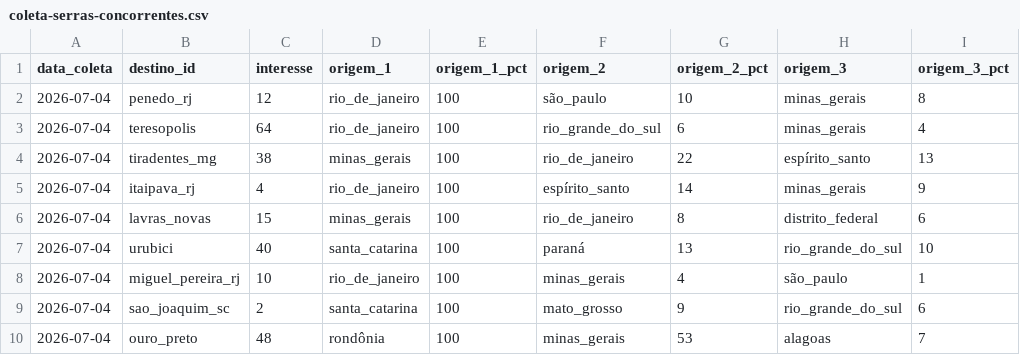
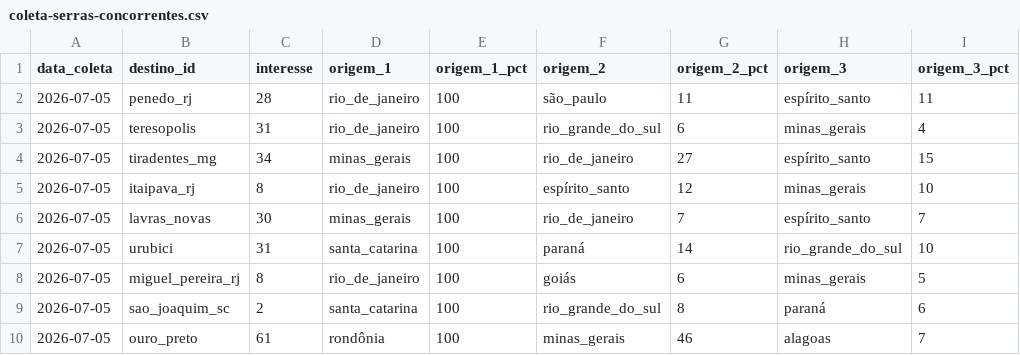
Before and after one commit to LIEZIOABR/pulse-amazonia, a CSV file: coleta-serras-concorrentes.csv, drawn as a sheet.

```diff
--- a/coleta-serras-concorrentes.csv
+++ b/coleta-serras-concorrentes.csv
@@ -1,10 +1,10 @@
 data_coleta,destino_id,interesse,origem_1,origem_1_pct,origem_2,origem_2_pct,origem_3,origem_3_pct
-2026-07-04,penedo_rj,12,rio_de_janeiro,100,são_paulo,10,minas_gerais,8
-2026-07-04,teresopolis,64,rio_de_janeiro,100,rio_grande_do_sul,6,minas_gerais,4
-2026-07-04,tiradentes_mg,38,minas_gerais,100,rio_de_janeiro,22,espírito_santo,13
-2026-07-04,itaipava_rj,4,rio_de_janeiro,100,espírito_santo,14,minas_gerais,9
-2026-07-04,lavras_novas,15,minas_gerais,100,rio_de_janeiro,8,distrito_federal,6
-2026-07-04,urubici,40,santa_catarina,100,paraná,13,rio_grande_do_sul,10
-2026-07-04,miguel_pereira_rj,10,rio_de_janeiro,100,minas_gerais,4,são_paulo,1
-2026-07-04,sao_joaquim_sc,2,santa_catarina,100,mato_grosso,9,rio_grande_do_sul,6
-2026-07-04,ouro_preto,48,rondônia,100,minas_gerais,53,alagoas,7
+2026-07-05,penedo_rj,28,rio_de_janeiro,100,são_paulo,11,espírito_santo,11
+2026-07-05,teresopolis,31,rio_de_janeiro,100,rio_grande_do_sul,6,minas_gerais,4
+2026-07-05,tiradentes_mg,34,minas_gerais,100,rio_de_janeiro,27,espírito_santo,15
+2026-07-05,itaipava_rj,8,rio_de_janeiro,100,espírito_santo,12,minas_gerais,10
+2026-07-05,lavras_novas,30,minas_gerais,100,rio_de_janeiro,7,espírito_santo,7
+2026-07-05,urubici,31,santa_catarina,100,paraná,14,rio_grande_do_sul,10
+2026-07-05,miguel_pereira_rj,8,rio_de_janeiro,100,goiás,6,minas_gerais,5
+2026-07-05,sao_joaquim_sc,2,santa_catarina,100,rio_grande_do_sul,8,paraná,6
+2026-07-05,ouro_preto,61,rondônia,100,minas_gerais,46,alagoas,7
```
Also changed, not shown: coleta-serras-ancora.csv.
